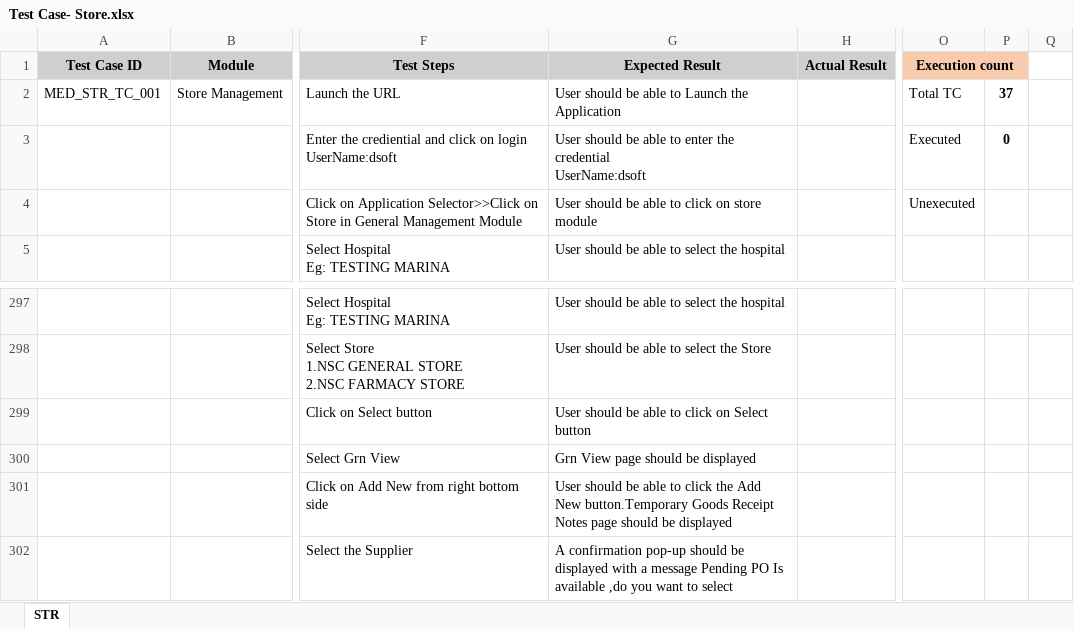
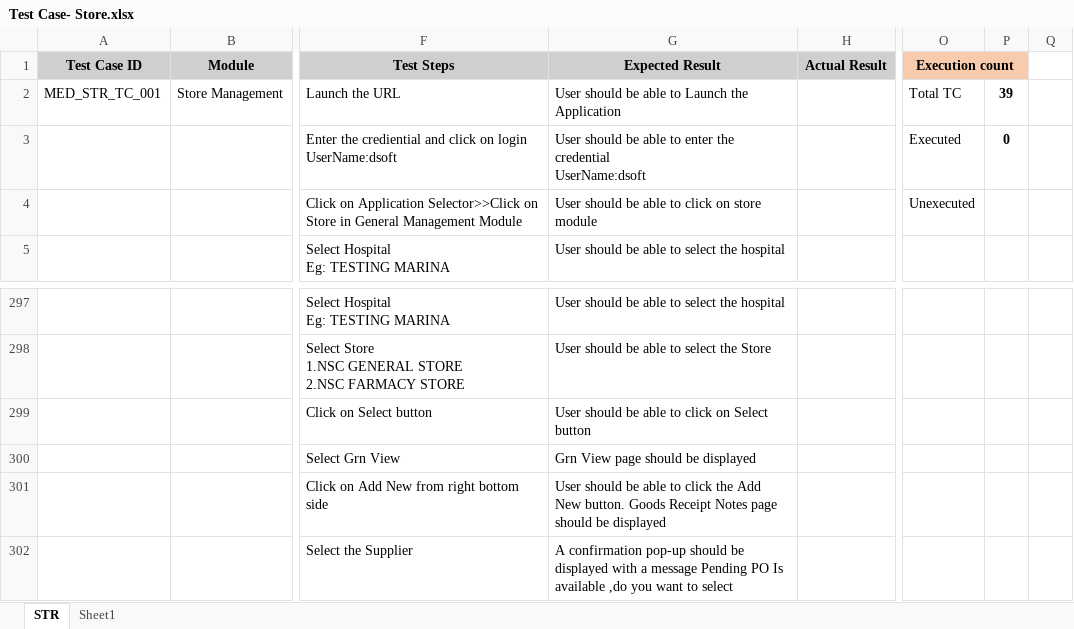
Before and after one commit to RijoJohnPatric/Mediware-Repository, an Excel workbook: Test Cases/Poornima/Test Case- Store.xlsx, sheet STR, drawn as a sheet; only a part is shown, gaps mark what is left out; values as stored, in another font and other column widths than the file's, no borders; the diff covers the shown part only; the diff names each change by its address in the sheet, - before the commit and + after, or states it on an @@ line.

```diff
--- a/Test Cases/Poornima/Test Case- Store.xlsx (sheet STR)
+++ b/Test Cases/Poornima/Test Case- Store.xlsx (sheet STR)
+sheet tab: Sheet1
-P2: 37
+P2: 39
-G301 (Expected Result): …Add New button.Temporary Goods Receipt…
+G301 (Expected Result): …Add New button. Goods Receipt…
```
Also changed, not shown: 20 added rows and 2 removed rows elsewhere in this sheet, 1 other file.
